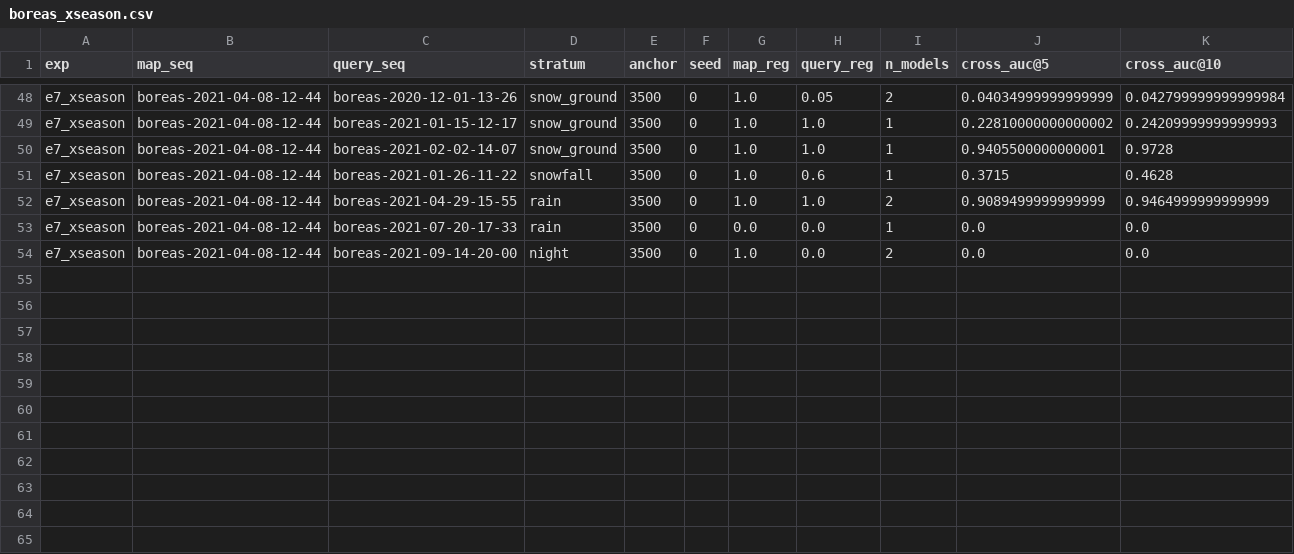
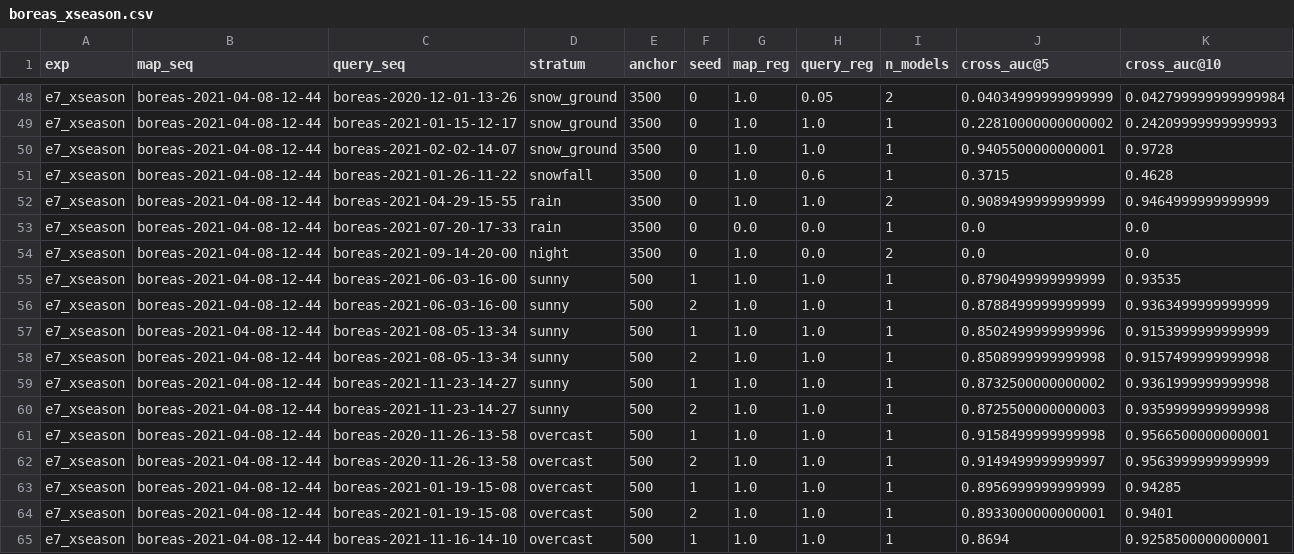
Before and after one commit to amoghshetty7436/Computer-Vision, a CSV file: results/raw/boreas_xseason.csv, drawn as a sheet; only a part is shown, gaps mark what is left out; rows hold the shown columns only; the diff names each change by its address in the sheet, - before the commit and + after, or states it on an @@ line.

```diff
--- a/results/raw/boreas_xseason.csv
+++ b/results/raw/boreas_xseason.csv
+row 55: e7_xseason | boreas-2021-04-08-12-44 | boreas-2021-06-03-16-00 | sunny | 500 | 1 | 1.0 | 1.0 | 1 | 0.8790499999999999 | 0.93535
+row 56: e7_xseason | boreas-2021-04-08-12-44 | boreas-2021-06-03-16-00 | sunny | 500 | 2 | 1.0 | 1.0 | 1 | 0.8788499999999999 | 0.9363499999999999
+row 57: e7_xseason | boreas-2021-04-08-12-44 | boreas-2021-08-05-13-34 | sunny | 500 | 1 | 1.0 | 1.0 | 1 | 0.8502499999999996 | 0.9153999999999999
+row 58: e7_xseason | boreas-2021-04-08-12-44 | boreas-2021-08-05-13-34 | sunny | 500 | 2 | 1.0 | 1.0 | 1 | 0.8508999999999998 | 0.9157499999999998
+row 59: e7_xseason | boreas-2021-04-08-12-44 | boreas-2021-11-23-14-27 | sunny | 500 | 1 | 1.0 | 1.0 | 1 | 0.8732500000000002 | 0.9361999999999998
+row 60: e7_xseason | boreas-2021-04-08-12-44 | boreas-2021-11-23-14-27 | sunny | 500 | 2 | 1.0 | 1.0 | 1 | 0.8725500000000003 | 0.9359999999999998
+row 61: e7_xseason | boreas-2021-04-08-12-44 | boreas-2020-11-26-13-58 | overcast | 500 | 1 | 1.0 | 1.0 | 1 | 0.9158499999999998 | 0.9566500000000001
+row 62: e7_xseason | boreas-2021-04-08-12-44 | boreas-2020-11-26-13-58 | overcast | 500 | 2 | 1.0 | 1.0 | 1 | 0.9149499999999997 | 0.9563999999999999
+row 63: e7_xseason | boreas-2021-04-08-12-44 | boreas-2021-01-19-15-08 | overcast | 500 | 1 | 1.0 | 1.0 | 1 | 0.8956999999999999 | 0.94285
+row 64: e7_xseason | boreas-2021-04-08-12-44 | boreas-2021-01-19-15-08 | overcast | 500 | 2 | 1.0 | 1.0 | 1 | 0.8933000000000001 | 0.9401
+row 65: e7_xseason | boreas-2021-04-08-12-44 | boreas-2021-11-16-14-10 | overcast | 500 | 1 | 1.0 | 1.0 | 1 | 0.8694 | 0.9258500000000001
```
Also changed, not shown: results/raw/e2_generative__south-building.csv, results/raw/e3_superres__gerrard-hall.csv, 18 other files.
